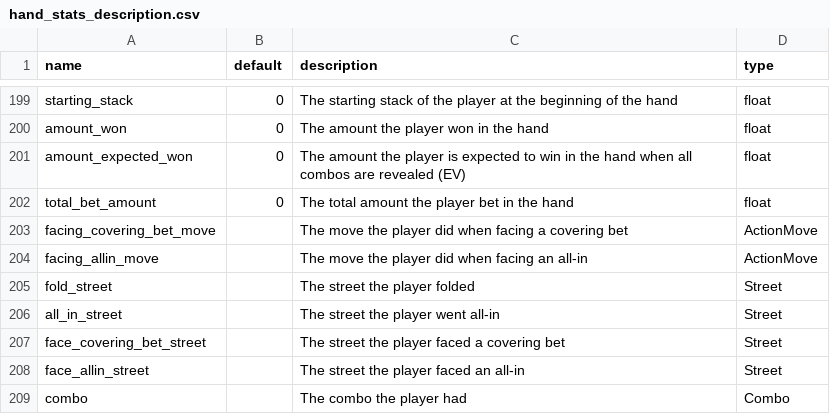
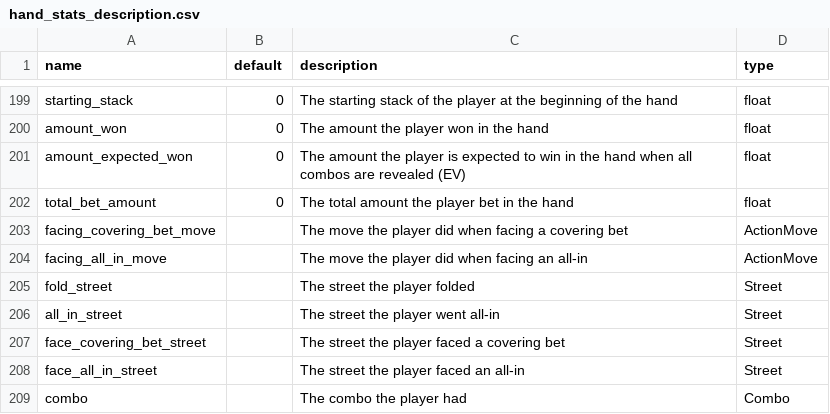
Before and after one commit to Manggy94/PokerComponents, a CSV file: pkrcomponents/components/players/hand_stats_description.csv, drawn as a sheet; only a part is shown, gaps mark what is left out.

```diff
--- a/pkrcomponents/components/players/hand_stats_description.csv
+++ b/pkrcomponents/components/players/hand_stats_description.csv
@@ -203,3 +203,3 @@ total_bet_amount,0,The total amount the player bet in the hand,float
 facing_covering_bet_move,,The move the player did when facing a covering bet,ActionMove
-facing_allin_move,,The move the player did when facing an all-in,ActionMove
+facing_all_in_move,,The move the player did when facing an all-in,ActionMove
 fold_street,,The street the player folded,Street
@@ -207,3 +207,3 @@ all_in_street,,The street the player went all-in,Street
 face_covering_bet_street,,The street the player faced a covering bet,Street
-face_allin_street,,The street the player faced an all-in,Street
+face_all_in_street,,The street the player faced an all-in,Street
 combo,,The combo the player had,Combo
```
Also changed, not shown: 5 other files.
